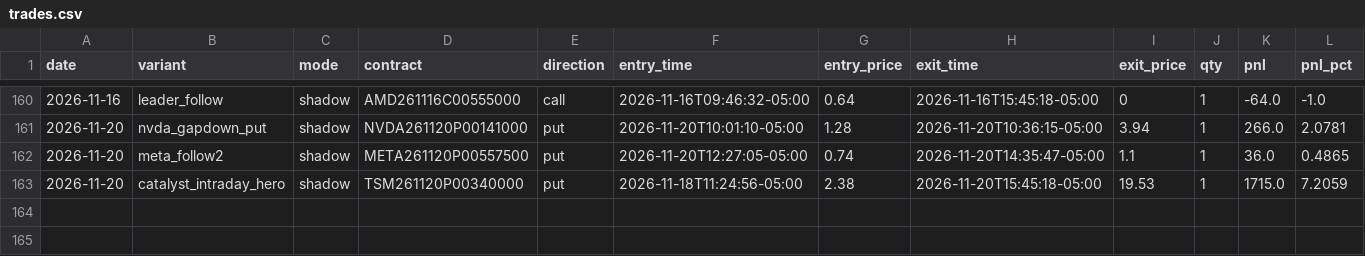
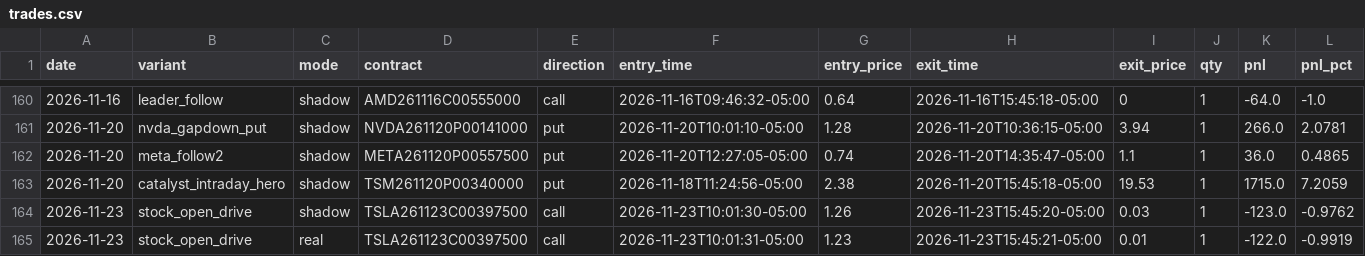
Before and after one commit to Cao-YMGG/Zero-or-Hero, a CSV file: journal/trades.csv, drawn as a sheet; only a part is shown, gaps mark what is left out; rows hold the shown columns only; the diff names each change by its address in the sheet, - before the commit and + after, or states it on an @@ line.

```diff
--- a/journal/trades.csv
+++ b/journal/trades.csv
+row 164: 2026-11-23 | stock_open_drive | shadow | TSLA261123C00397500 | call | 2026-11-23T10:01:30-05:00 | 1.26 | 2026-11-23T15:45:20-05:00 | 0.03 | 1 | -123.0 | -0.9762
+row 165: 2026-11-23 | stock_open_drive | real | TSLA261123C00397500 | call | 2026-11-23T10:01:31-05:00 | 1.23 | 2026-11-23T15:45:21-05:00 | 0.01 | 1 | -122.0 | -0.9919
```
Also changed, not shown: journal/dipwatch.csv, journal/equity.csv, 7 other files.
